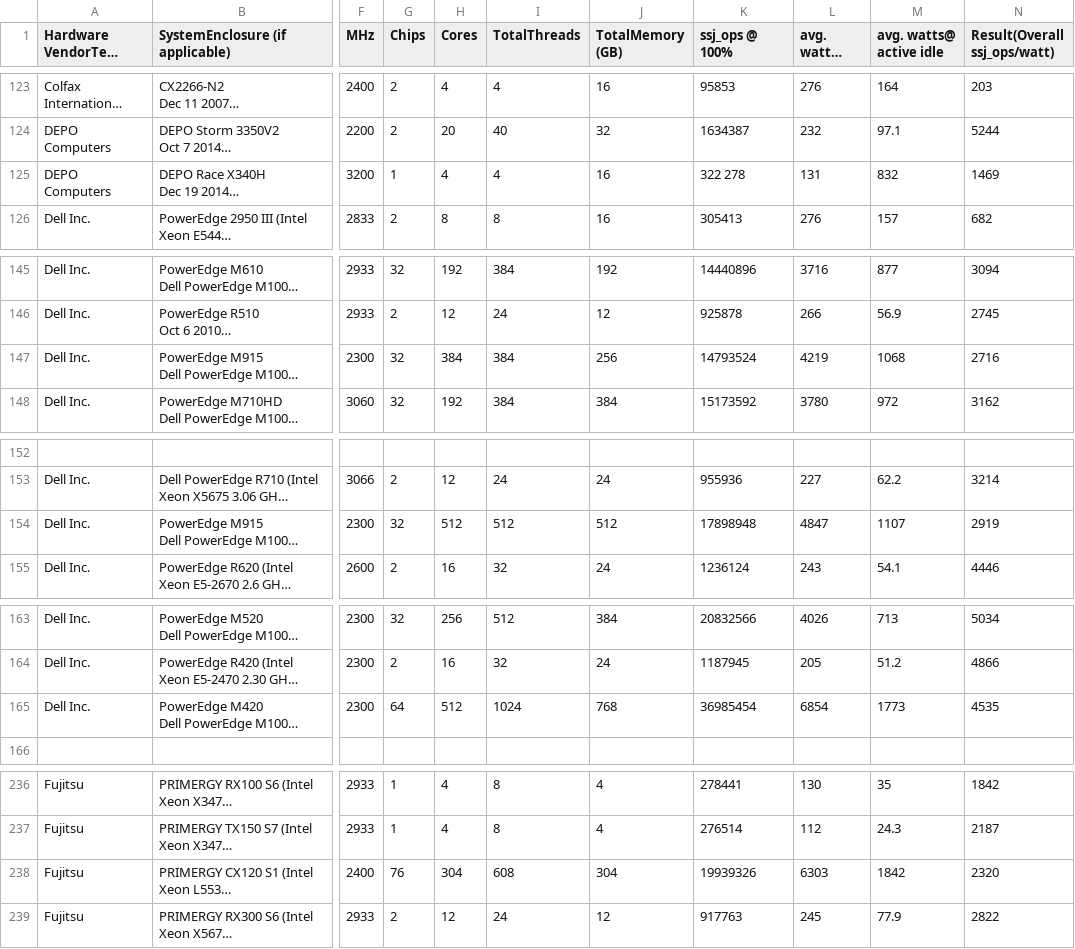
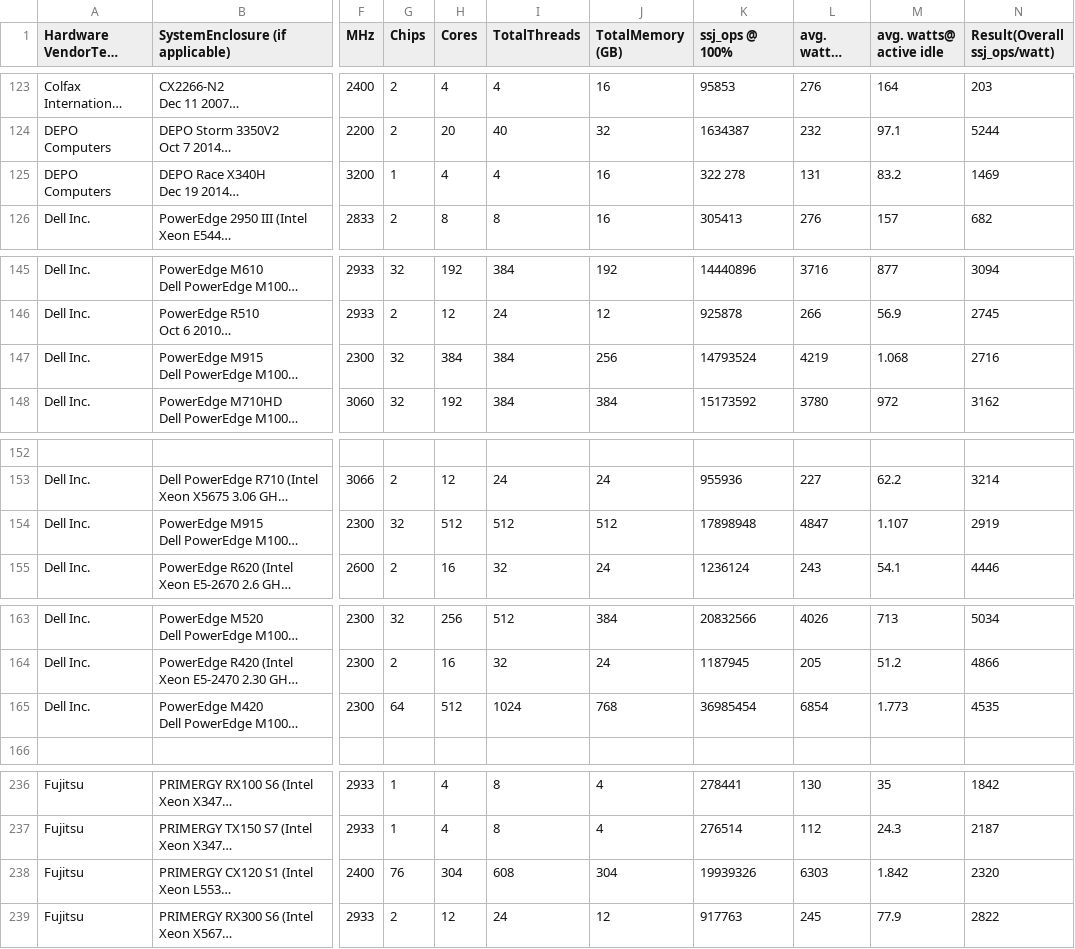
Before and after one commit to cloud-carbon-footprint/cloud-carbon-coefficients, a CSV file: data/SPECpower-full-results.csv, drawn as a sheet; only a part is shown, gaps mark what is left out; long unchanged cells end in …; the diff covers the shown part only; the diff names each change by its address in the sheet, - before the commit and + after, or states it on an @@ line.

```diff
--- a/data/SPECpower-full-results.csv
+++ b/data/SPECpower-full-results.csv
-M125 (avg. watts@ active idle): 832
+M125 (avg. watts@ active idle): 83.2
-M147 (avg. watts@ active idle): 1068
+M147 (avg. watts@ active idle): 1.068
-M154 (avg. watts@ active idle): 1107
+M154 (avg. watts@ active idle): 1.107
-M165 (avg. watts@ active idle): 1773
+M165 (avg. watts@ active idle): 1.773
-M238 (avg. watts@ active idle): 1842
+M238 (avg. watts@ active idle): 1.842
```
Also changed, not shown: 24 edited cells elsewhere in this file, output/coefficients-aws-use.csv, output/coefficients-azure-use.csv, 2 other files.
